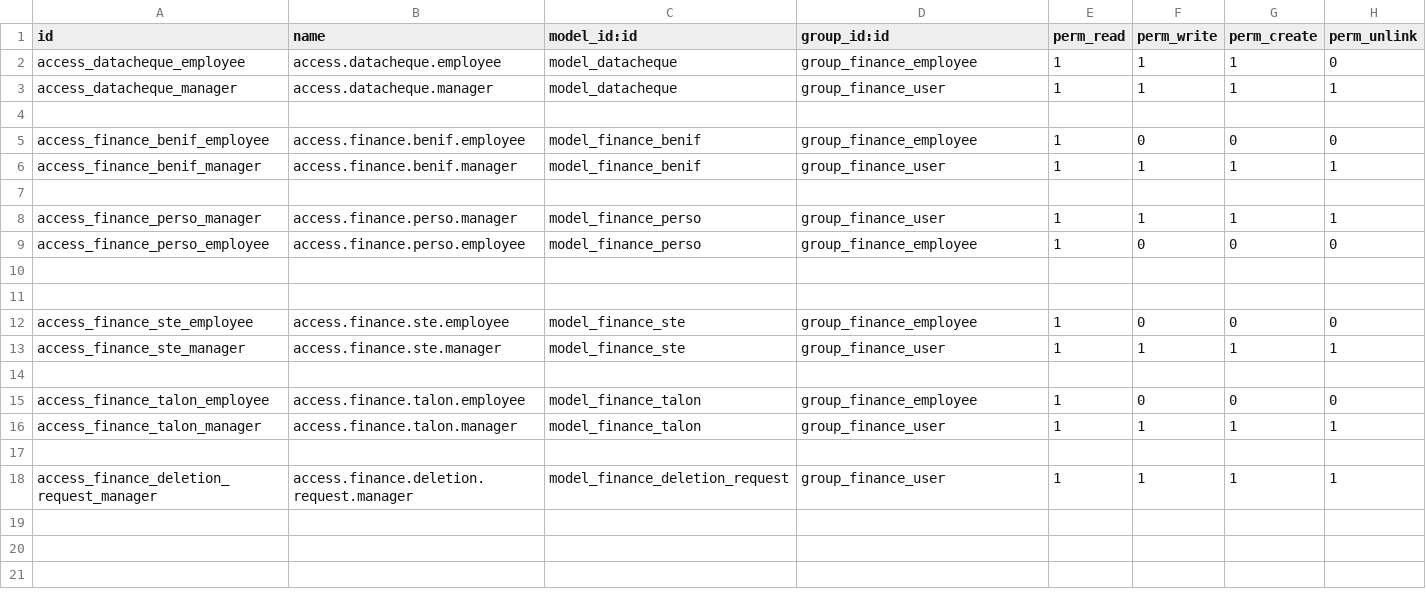
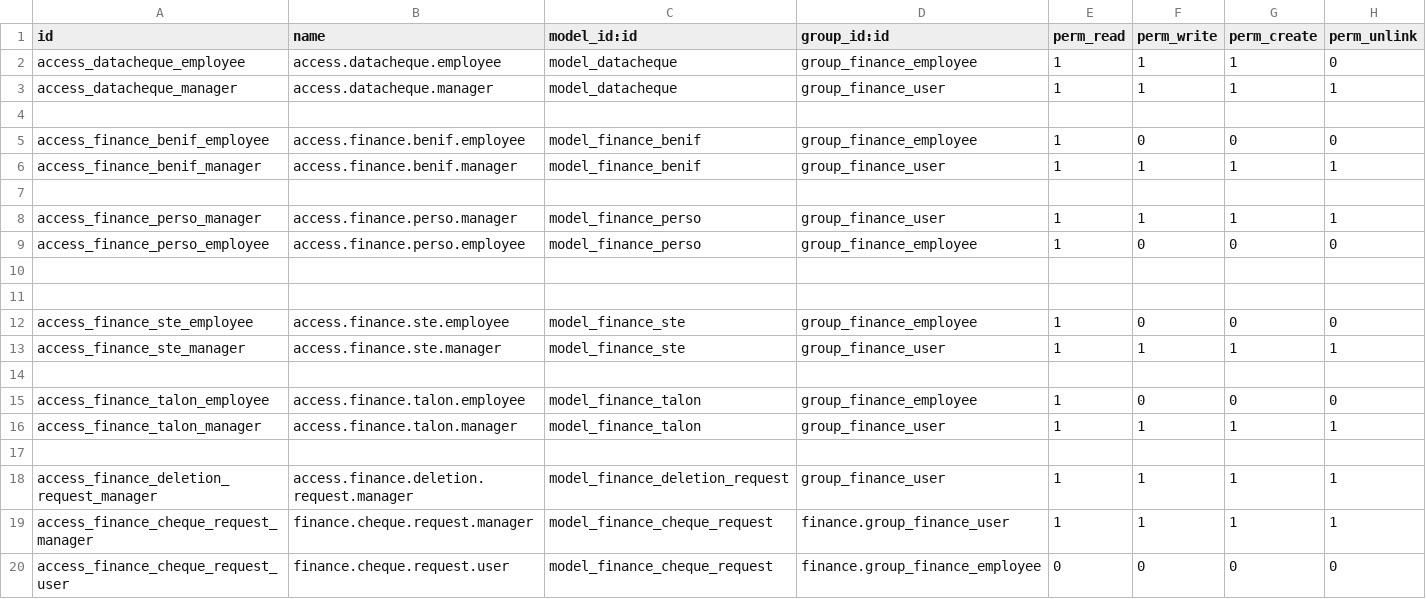
Before and after one commit to ayoubakhrif/Soufiane-Food, a CSV file: custom-addons/finance/security/ir.model.access.csv, drawn as a sheet.

```diff
--- a/custom-addons/finance/security/ir.model.access.csv
+++ b/custom-addons/finance/security/ir.model.access.csv
@@ -18 +18,3 @@ access_finance_talon_manager,access.finance.talon.manager,model_finance_talon,gr
 access_finance_deletion_request_manager,access.finance.deletion.request.manager,model_finance_deletion_request,group_finance_user,1,1,1,1
+access_finance_cheque_request_manager,finance.cheque.request.manager,model_finance_cheque_request,finance.group_finance_user,1,1,1,1
+access_finance_cheque_request_user,finance.cheque.request.user,model_finance_cheque_request,finance.group_finance_employee,0,0,0,0
```
Also changed, not shown: 7 other files.
